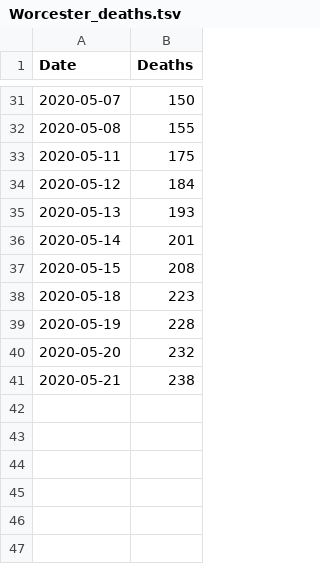
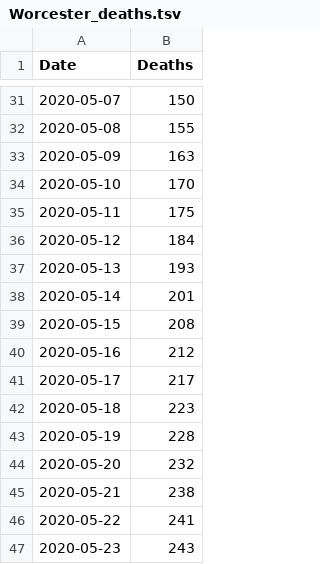
Before and after one commit to nahlgren/MA_COVID-19, a TSV file: Worcester_deaths.tsv, drawn as a sheet; only a part is shown, gaps mark what is left out; the diff names each change by its address in the sheet, - before the commit and + after, or states it on an @@ line.

Commit message:
Add files via upload
Update Worcester area data for 05-23-2020.
Modify parse_city_data.pl to include a few missing data points in Worcester city COVID-19 related deaths with the regular expression (\d+) \(increase of \d+ from \w+\) total COVID-related deaths
Change 2nd y-axis label color to red for Worcester_COVID_cases_deaths.jpg plot (Daily new deaths) in Worcester_area_cities_COVID_plots.R

```diff
--- a/Worcester_deaths.tsv
+++ b/Worcester_deaths.tsv
+row 33: 2020-05-09 | 163
+row 34: 2020-05-10 | 170
+row 40: 2020-05-16 | 212
+row 41: 2020-05-17 | 217
+row 46: 2020-05-22 | 241
+row 47: 2020-05-23 | 243
```
Also changed, not shown: Grafton_city.tsv, Holden_city.tsv, 10 other files.
